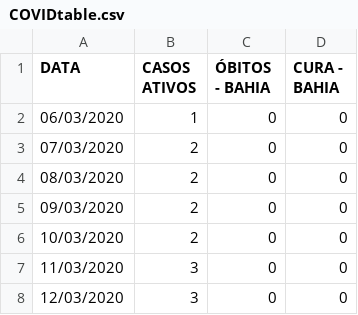
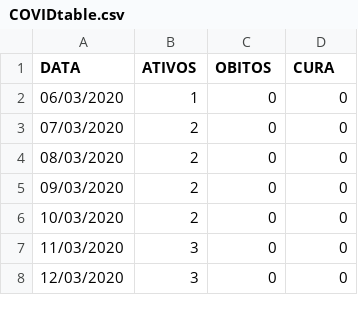
Before and after one commit to arturcf93/COVID19, a CSV file: COVIDtable.csv, drawn as a sheet; only a part is shown.

Commit message:
Update COVIDtable.csv

```diff
--- a/COVIDtable.csv
+++ b/COVIDtable.csv
@@ -1,2 +1,2 @@
-DATA;CASOS ATIVOS;ÓBITOS - BAHIA;CURA - BAHIA
+DATA;ATIVOS;OBITOS;CURA
 06/03/2020;1;0;0
```
